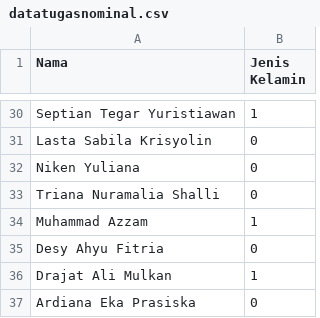
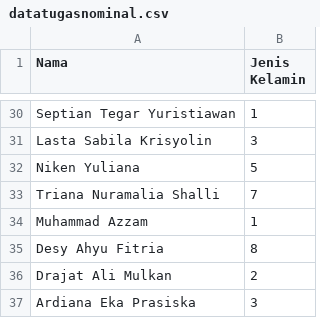
Before and after one commit to Lololkokl/datasampel, a CSV file: datatugasnominal.csv, drawn as a sheet; only a part is shown, gaps mark what is left out; the diff covers the shown part only; the diff names each change by its address in the sheet, - before the commit and + after, or states it on an @@ line.

```diff
--- a/datatugasnominal.csv
+++ b/datatugasnominal.csv
-B31 (Jenis Kelamin): 0
+B31 (Jenis Kelamin): 3
-B32 (Jenis Kelamin): 0
+B32 (Jenis Kelamin): 5
-B33 (Jenis Kelamin): 0
+B33 (Jenis Kelamin): 7
-B35 (Jenis Kelamin): 0
+B35 (Jenis Kelamin): 8
-B36 (Jenis Kelamin): 1
+B36 (Jenis Kelamin): 2
-B37 (Jenis Kelamin): 0
+B37 (Jenis Kelamin): 3
```
Also changed, not shown: 25 edited cells elsewhere in this file.
